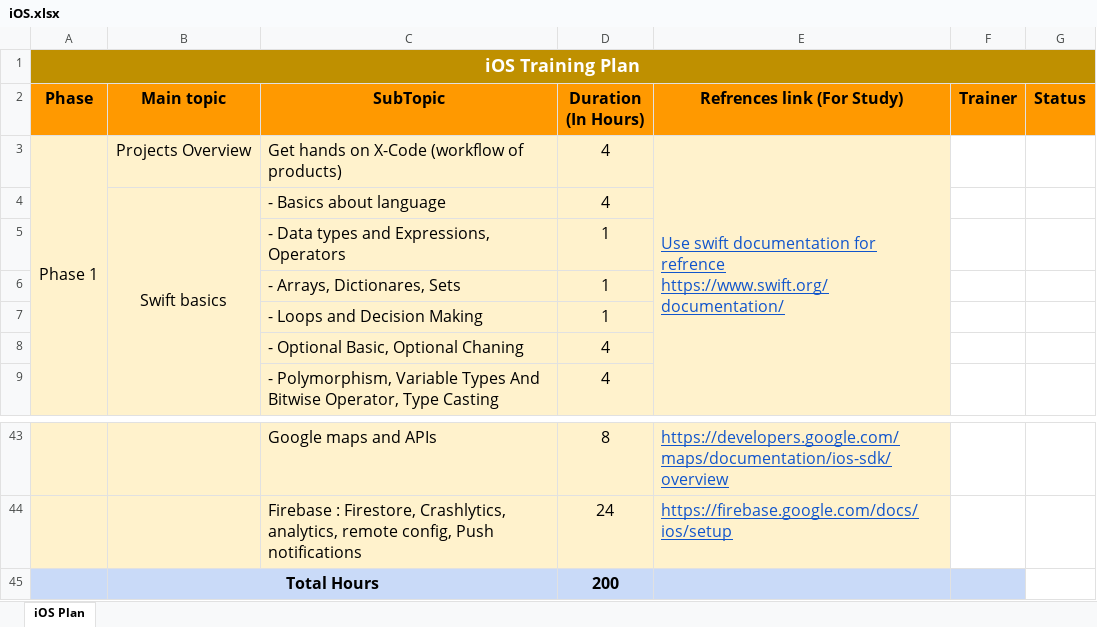
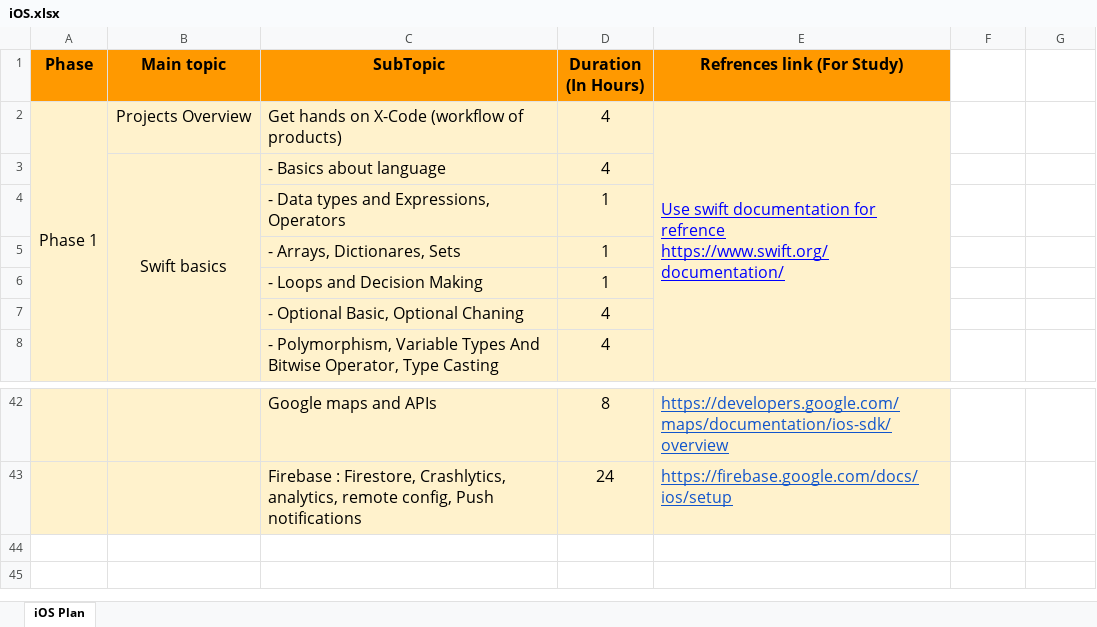
Before and after one commit to shubm-chicmic/Training-Module, an Excel workbook: TrainingModuleExcelSearch/Training Plan/Rakesh Nohria/iOS.xlsx, sheet iOS Plan, drawn as a sheet; only a part is shown, gaps mark what is left out; values as stored, in another font and other column widths than the file's, no borders; charts and pictures not drawn; removed rows and columns are numbered as before the commit, all else as after; the diff names each change by its address in the sheet, - before the commit and + after, or states it on an @@ line.

```diff
--- a/TrainingModuleExcelSearch/Training Plan/Rakesh Nohria/iOS.xlsx (sheet iOS Plan)
+++ b/TrainingModuleExcelSearch/Training Plan/Rakesh Nohria/iOS.xlsx (sheet iOS Plan)
-row 1: iOS Training Plan
-F1: Trainer
+F1: (empty)
-F1:G1 fill: #FF9900
+F1:G1 fill: none
-G1: Status
+G1: (empty)
-E2 text colour: #1155CC
+E2 text colour: #0000FF
-row 45:  | Total Hours |  | 200
```
Also changed, not shown: charts or pictures, TrainingModuleExcelSearch/Training Plan/Rakesh Kumar/Roblox.xlsx, TrainingModuleExcelSearch/Training Plan/Rakesh Nohria/Flutter.xlsx, 47 other files.
